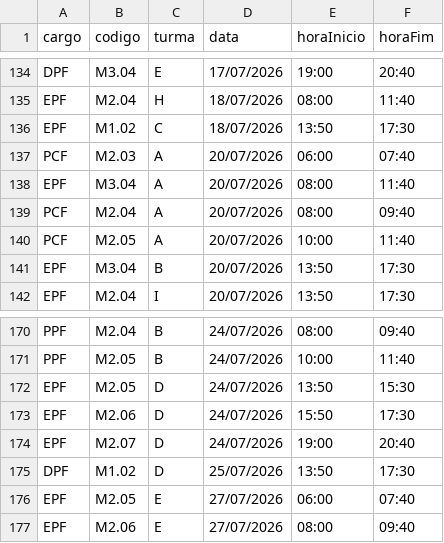
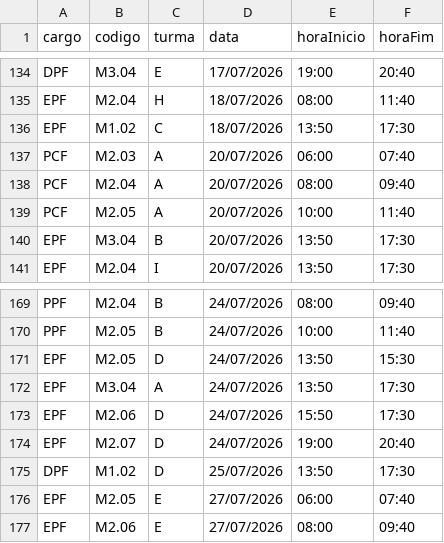
Before and after one commit to marcelmfpm-ai/GRADE_PRELIMINAR, a CSV file: calendario.csv, drawn as a sheet; only a part is shown, gaps mark what is left out.

```diff
--- a/calendario.csv
+++ b/calendario.csv
@@ -137,3 +137,2 @@
 "PCF";"M2.03";"A";"20/07/2026";"06:00";"07:40"
-"EPF";"M3.04";"A";"20/07/2026";"08:00";"11:40"
 "PCF";"M2.04";"A";"20/07/2026";"08:00";"09:40"
@@ -172,2 +171,3 @@
 "EPF";"M2.05";"D";"24/07/2026";"13:50";"15:30"
+"EPF";"M3.04";"A";"24/07/2026";"13:50";"17:30"
 "EPF";"M2.06";"D";"24/07/2026";"15:50";"17:30"
```
